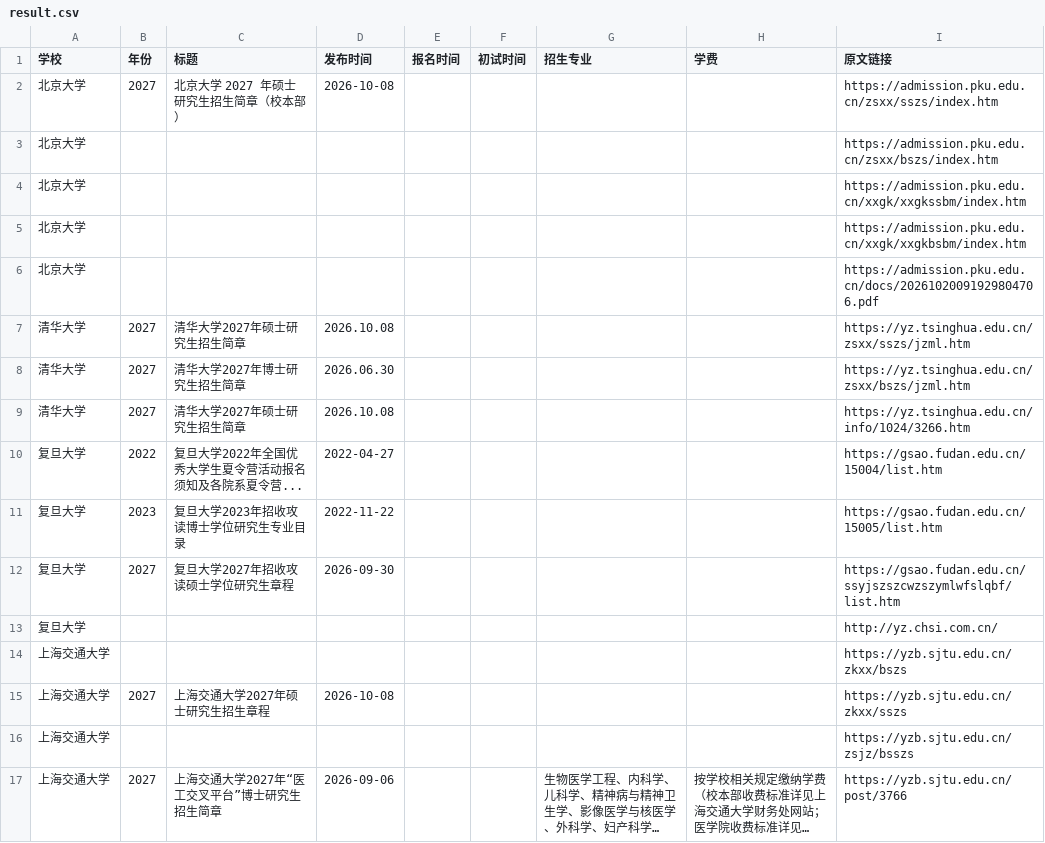
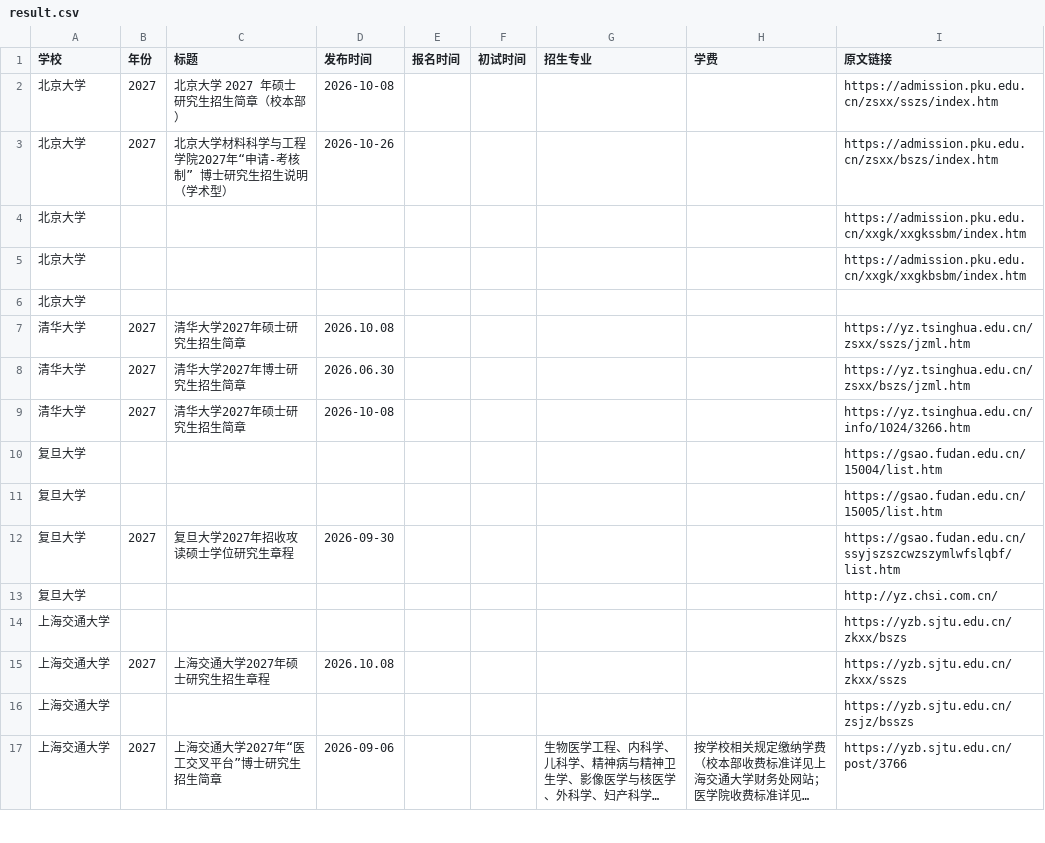
Before and after one commit to 1qq533/grad-admission-crawler, a CSV file: result.csv, drawn as a sheet; only a part is shown; long unchanged cells end in ….

```diff
--- a/result.csv
+++ b/result.csv
@@ -2,11 +2,11 @@
 北京大学,2027,北京大学 2027 年硕士研究生招生简章（校本部）,2026-10-08,,,,,https://admission.pku.edu.cn/zsxx/sszs/index.htm
-北京大学,,,,,,,,https://admission.pku.edu.cn/zsxx/bszs/index.htm
+北京大学,2027,北京大学材料科学与工程学院2027年“申请-考核制” 博士研究生招生说明（学术型）,2026-10-26,,,,,https://admission.pku.edu.cn/zsxx/bszs/index.htm
 北京大学,,,,,,,,https://admission.pku.edu.cn/xxgk/xxgkssbm/index.htm
 北京大学,,,,,,,,https://admission.pku.edu.cn/xxgk/xxgkbsbm/index.htm
-北京大学,,,,,,,,https://admission.pku.edu.cn/docs/20261020091929804706.pdf
+北京大学,,,,,,,,
 清华大学,2027,清华大学2027年硕士研究生招生简章,2026.10.08,,,,,https://yz.tsinghua.edu.cn/zsxx/sszs/jzml.htm
 清华大学,2027,清华大学2027年博士研究生招生简章,2026.06.30,,,,,https://yz.tsinghua.edu.cn/zsxx/bszs/jzml.htm
-清华大学,2027,清华大学2027年硕士研究生招生简章,2026.10.08,,,,,https://yz.tsinghua.edu.cn/info/1024/3266.htm
-复旦大学,2022,复旦大学2022年全国优秀大学生夏令营活动报名须知及各院系夏令营...,2022-04-27,,,,,https://gsao.fudan.edu.cn/15004/list.htm
-复旦大学,2023,复旦大学2023年招收攻读博士学位研究生专业目录,2022-11-22,,,,,https://gsao.fudan.edu.cn/15005/list.htm
+清华大学,2027,清华大学2027年硕士研究生招生简章,2026-10-08,,,,,https://yz.tsinghua.edu.cn/info/1024/3266.htm
+复旦大学,,,,,,,,https://gsao.fudan.edu.cn/15004/list.htm
+复旦大学,,,,,,,,https://gsao.fudan.edu.cn/15005/list.htm
 复旦大学,2027,复旦大学2027年招收攻读硕士学位研究生章程,2026-09-30,,,,,https://gsao.fudan.edu.cn/ssyjszszcwzszymlwfslqbf/list.htm
@@ -14,3 +14,3 @@
 上海交通大学,,,,,,,,https://yzb.sjtu.edu.cn/zkxx/bszs
-上海交通大学,2027,上海交通大学2027年硕士研究生招生章程,2026-10-08,,,,,https://yzb.sjtu.edu.cn/zkxx/sszs
+上海交通大学,2027,上海交通大学2027年硕士研究生招生章程,2026.10.08,,,,,https://yzb.sjtu.edu.cn/zkxx/sszs
 上海交通大学,,,,,,,,https://yzb.sjtu.edu.cn/zsjz/bsszs
```
